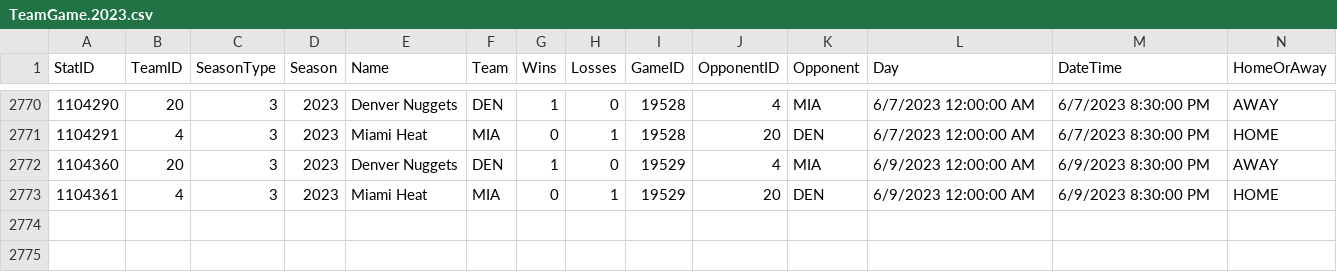
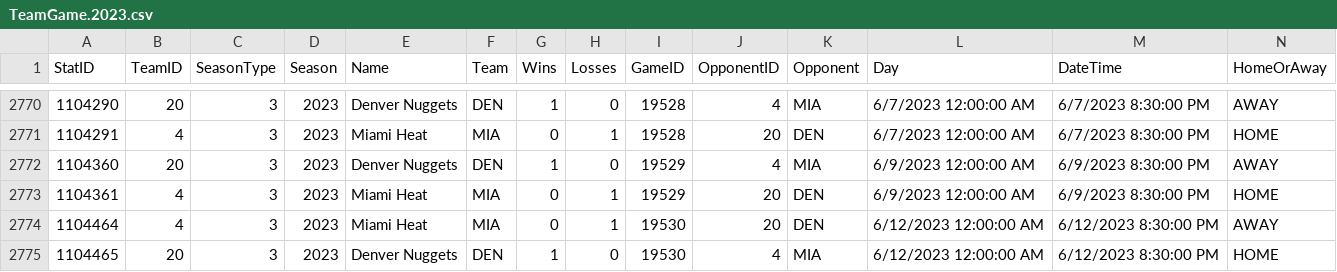
Before and after one commit to AliZain036/NBA-Analysis-Backend, a CSV file: sportsDataCSV/TeamGame.2023.csv, drawn as a sheet; only a part is shown, gaps mark what is left out; rows hold the shown columns only; the diff names each change by its address in the sheet, - before the commit and + after, or states it on an @@ line.

Commit message:
updated players with latest team they're on

```diff
--- a/sportsDataCSV/TeamGame.2023.csv
+++ b/sportsDataCSV/TeamGame.2023.csv
+row 2774: 1104464 | 4 | 3 | 2023 | Miami Heat | MIA | 0 | 1 | 19530 | 20 | DEN | 6/12/2023 12:00:00 AM | 6/12/2023 8:30:00 PM | AWAY
+row 2775: 1104465 | 20 | 3 | 2023 | Denver Nuggets | DEN | 1 | 0 | 19530 | 4 | MIA | 6/12/2023 12:00:00 AM | 6/12/2023 8:30:00 PM | HOME
```
Also changed, not shown: sportsDataCSV/Game.2023.csv, sportsDataCSV/Quarter.2023.csv, 24 other files.
